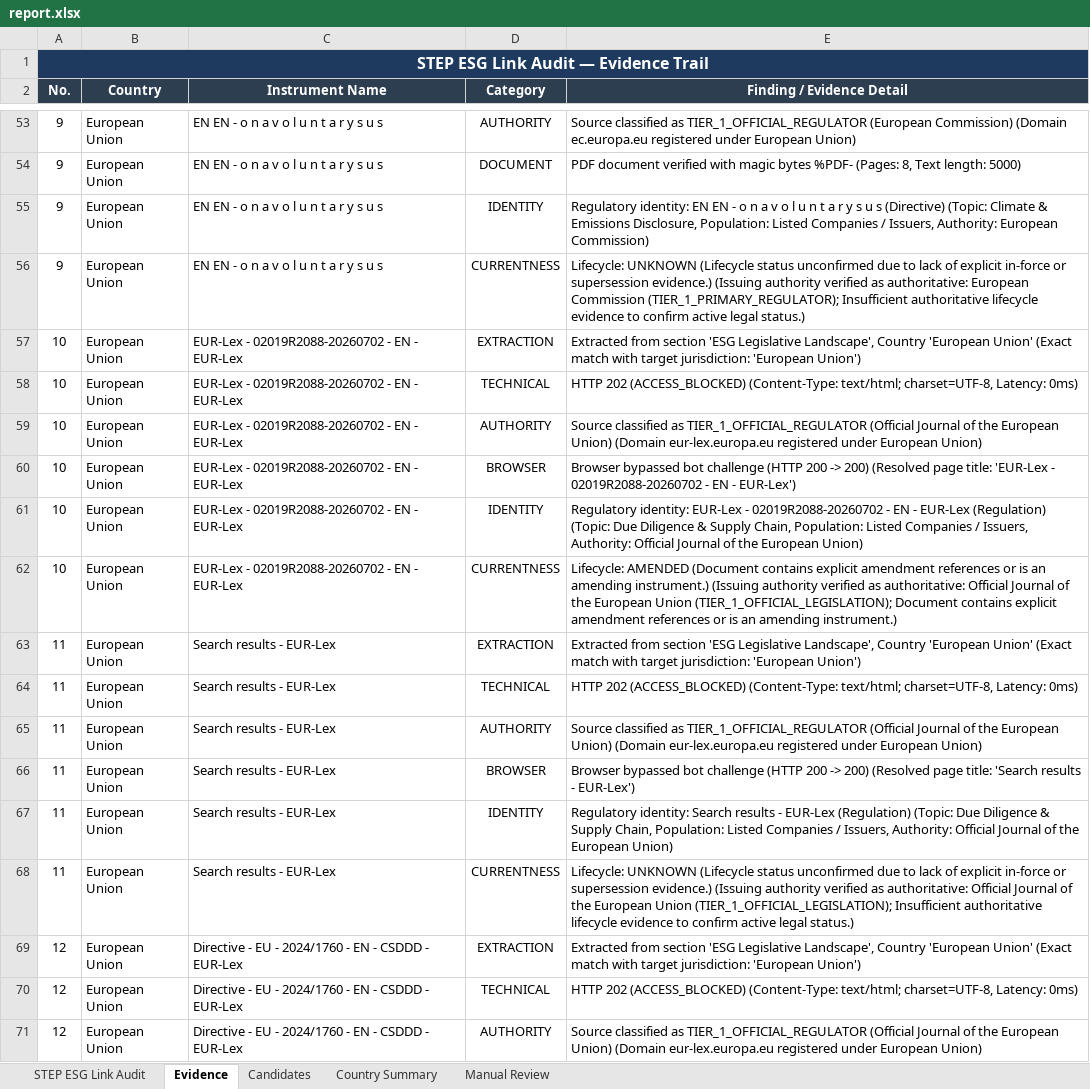
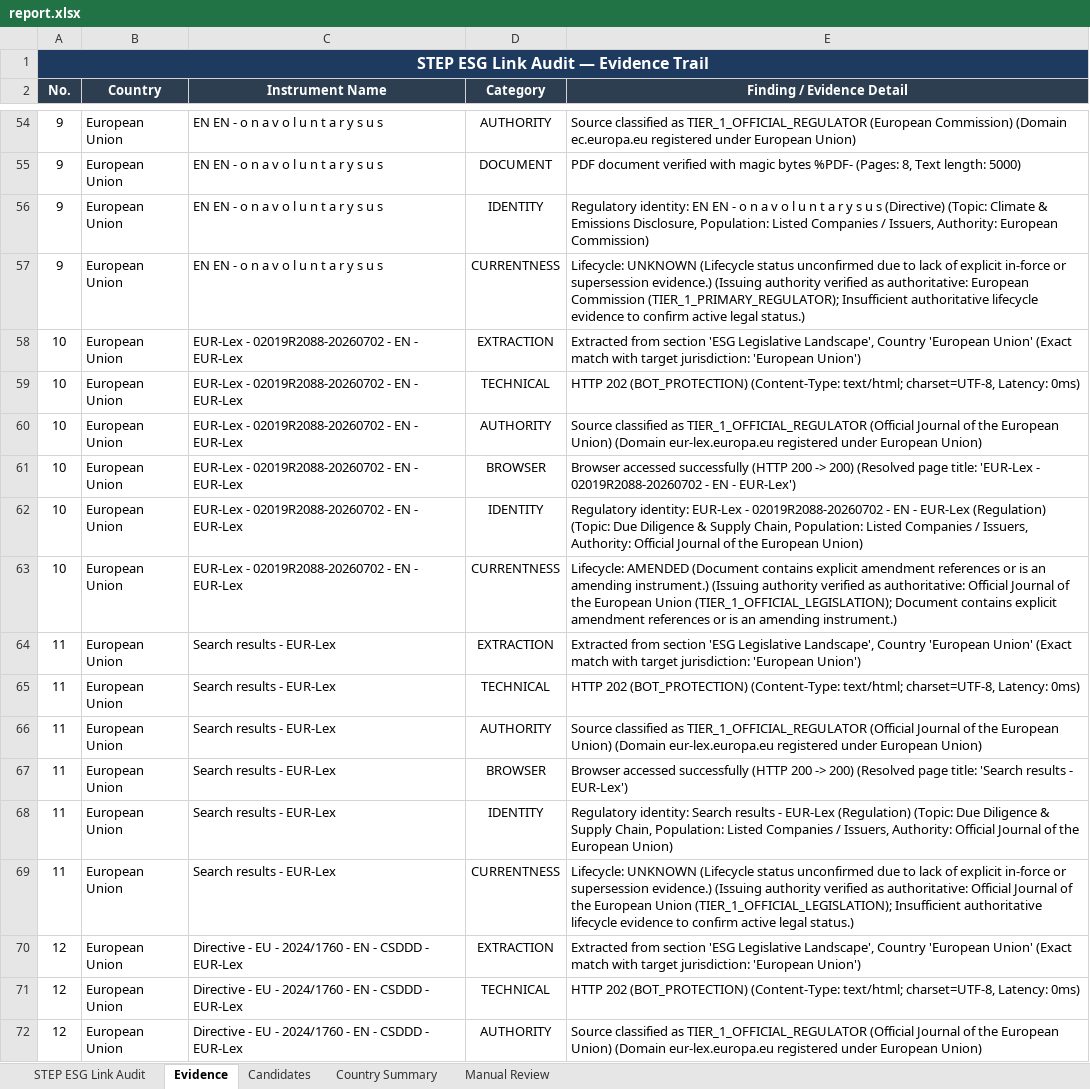
Before and after one commit to Beant-Kaur/STEP-Website-Link-Automation, an Excel workbook: step_esg_pipeline/report.xlsx, sheet Evidence, drawn as a sheet; only a part is shown, gaps mark what is left out; values as stored, in another font and other column widths than the file's, no borders; addresses are those after the commit; the diff covers the shown part only; the diff names each change by its address in the sheet, - before the commit and + after, or states it on an @@ line.

Commit message:
fix(audit): resolve access denied issues across regulatory links and update reports

```diff
--- a/step_esg_pipeline/report.xlsx (sheet Evidence)
+++ b/step_esg_pipeline/report.xlsx (sheet Evidence)
-E59 (Finding / Evidence Detail): HTTP 202 (ACCESS_BLOCKED) (Content-Type: text/html;…
+E59 (Finding / Evidence Detail): HTTP 202 (BOT_PROTECTION) (Content-Type: text/html;…
-E61 (Finding / Evidence Detail): Browser bypassed bot challenge (HTTP 200…
+E61 (Finding / Evidence Detail): Browser accessed successfully (HTTP 200…
-E65 (Finding / Evidence Detail): HTTP 202 (ACCESS_BLOCKED) (Content-Type: text/html;…
+E65 (Finding / Evidence Detail): HTTP 202 (BOT_PROTECTION) (Content-Type: text/html;…
-E67 (Finding / Evidence Detail): Browser bypassed bot challenge (HTTP 200…
+E67 (Finding / Evidence Detail): Browser accessed successfully (HTTP 200…
-E71 (Finding / Evidence Detail): HTTP 202 (ACCESS_BLOCKED) (Content-Type: text/html;…
+E71 (Finding / Evidence Detail): HTTP 202 (BOT_PROTECTION) (Content-Type: text/html;…
```
Also changed, not shown: 7 added rows, 3 removed rows and 93 edited cells elsewhere in this sheet, sheet STEP ESG Link Audit, sheet Manual Review, sheet Country Summary, sheet Candidates, 11 other files.
